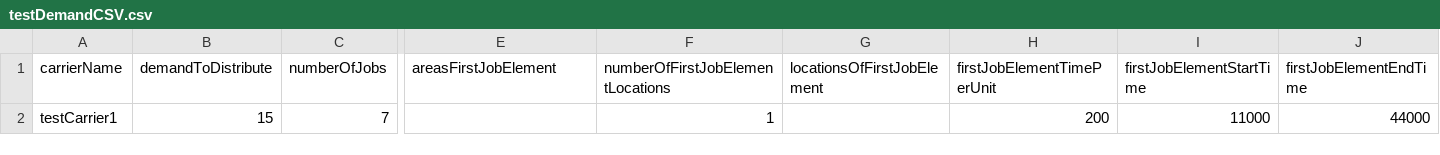
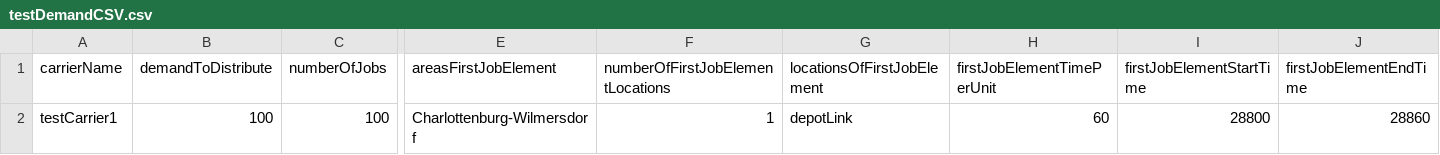
Before and after one commit to emko2000/Bachelor, a CSV file: scenarios/freightDemandGeneration/testDemandCSV.csv, drawn as a sheet; only a part is shown, gaps mark what is left out; removed rows and columns are numbered as before the commit, all else as after; rows hold the shown columns only; the diff names each change by its address in the sheet, - before the commit and + after, or states it on an @@ line.

Commit message:
Demandfile and Carrierfile changed

```diff
--- a/scenarios/freightDemandGeneration/testDemandCSV.csv
+++ b/scenarios/freightDemandGeneration/testDemandCSV.csv
-row 2: testCarrier1 | 15 | 7 |  | 1 |  | 200 | 11000 | 44000
+row 2: testCarrier1 | 100 | 100 | Charlottenburg-Wilmersdorf | 1 | depotLink | 60 | 28800 | 28860
```
Also changed, not shown: scenarios/freightDemandGeneration/testCarrierCSV.csv, 2 other files.
